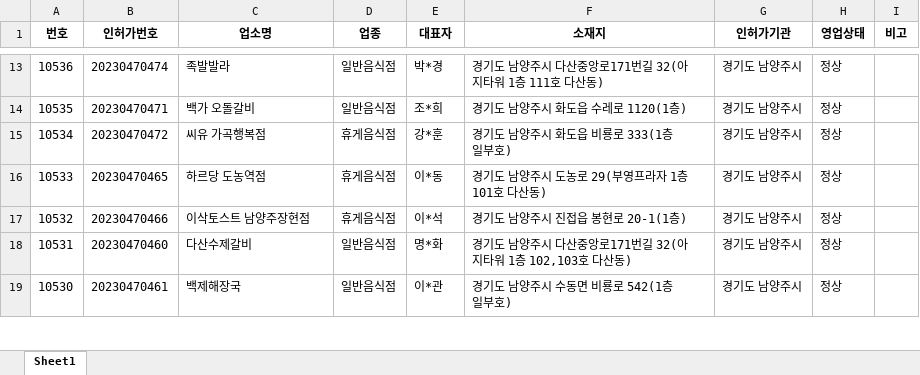
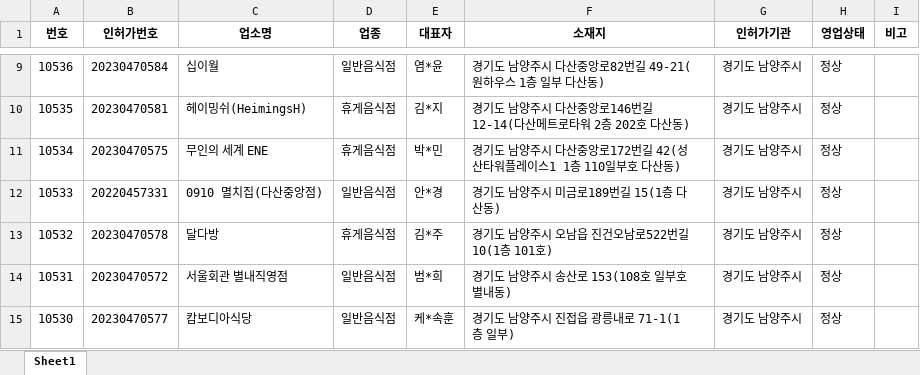
Before and after one commit to Gonyim/crolling, an Excel workbook: data.xlsx, sheet Sheet1, drawn as a sheet; only a part is shown, gaps mark what is left out; values as stored, in another font and other column widths than the file's, no borders; addresses are those after the commit; the diff covers the shown part only; the diff names each change by its address in the sheet, - before the commit and + after, or states it on an @@ line.

```diff
--- a/data.xlsx (sheet Sheet1)
+++ b/data.xlsx (sheet Sheet1)
-B9 (인허가번호): 20230470474
+B9 (인허가번호): 20230470584
-C9 (업소명): 족발발라
+C9 (업소명): 십이월
-E9 (대표자): 박*경
+E9 (대표자): 염*윤
-F9 (소재지): 경기도 남양주시 다산중앙로171번길 32(아지타워 1층 111호 다산동)
+F9 (소재지): 경기도 남양주시 다산중앙로82번길 49-21(원하우스 1층 일부 다산동)
-B10 (인허가번호): 20230470471
+B10 (인허가번호): 20230470581
-C10 (업소명): 백가 오돌갈비
+C10 (업소명): 헤이밍쉬(HeimingsH)
-D10 (업종): 일반음식점
+D10 (업종): 휴게음식점
-E10 (대표자): 조*희
+E10 (대표자): 김*지
-F10 (소재지): 경기도 남양주시 화도읍 수레로 1120(1층)
+F10 (소재지): 경기도 남양주시 다산중앙로146번길 12-14(다산메트로타워 2층 202호 다산동)
-B11 (인허가번호): 20230470472
+B11 (인허가번호): 20230470575
-C11 (업소명): 씨유 가곡행복점
+C11 (업소명): 무인의 세계 ENE
-E11 (대표자): 강*훈
+E11 (대표자): 박*민
-F11 (소재지): 경기도 남양주시 화도읍 비룡로 333(1층 일부호)
+F11 (소재지): 경기도 남양주시 다산중앙로172번길 42(성산타워플레이스1 1층 110일부호 다산동)
-B12 (인허가번호): 20230470465
+B12 (인허가번호): 20220457331
-C12 (업소명): 하르당 도농역점
+C12 (업소명): 0910 멸치집(다산중앙점)
-D12 (업종): 휴게음식점
+D12 (업종): 일반음식점
-E12 (대표자): 이*동
+E12 (대표자): 안*경
-F12 (소재지): 경기도 남양주시 도농로 29(부영프라자 1층 101호 다산동)
+F12 (소재지): 경기도 남양주시 미금로189번길 15(1층 다산동)
-B13 (인허가번호): 20230470466
+B13 (인허가번호): 20230470578
-C13 (업소명): 이삭토스트 남양주장현점
+C13 (업소명): 달다방
-E13 (대표자): 이*석
+E13 (대표자): 김*주
-F13 (소재지): 경기도 남양주시 진접읍 봉현로 20-1(1층)
+F13 (소재지): 경기도 남양주시 오남읍 진건오남로522번길 10(1층 101호)
-B14 (인허가번호): 20230470460
+B14 (인허가번호): 20230470572
-C14 (업소명): 다산수제갈비
+C14 (업소명): 서울회관 별내직영점
-E14 (대표자): 명*화
+E14 (대표자): 범*희
-F14 (소재지): 경기도 남양주시 다산중앙로171번길 32(아지타워 1층 102,103호 다산동)
+F14 (소재지): 경기도 남양주시 송산로 153(108호 일부호 별내동)
-B15 (인허가번호): 20230470461
+B15 (인허가번호): 20230470577
-C15 (업소명): 백제해장국
+C15 (업소명): 캄보디아식당
-E15 (대표자): 이*관
+E15 (대표자): 케*속훈
-F15 (소재지): 경기도 남양주시 수동면 비룡로 542(1층 일부호)
+F15 (소재지): 경기도 남양주시 진접읍 광릉내로 71-1(1층 일부)
```
Also changed, not shown: 52 added rows, 52 removed rows and 1045 edited cells elsewhere in this sheet, 1 other file.
